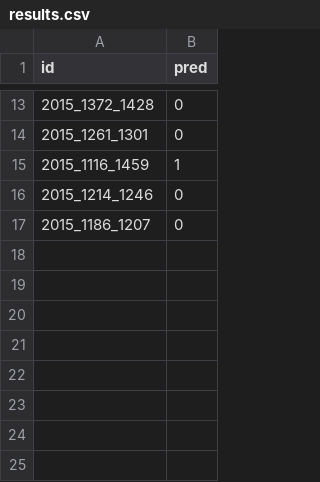
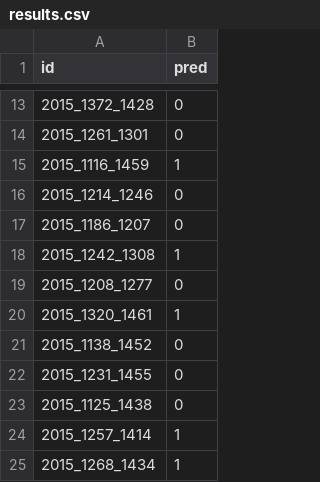
Before and after one commit to ColCarroll/ncaacheck, a CSV file: Data/results.csv, drawn as a sheet; only a part is shown, gaps mark what is left out.

```diff
--- a/Data/results.csv
+++ b/Data/results.csv
@@ -17 +17,9 @@ id,pred
 2015_1186_1207,0
+2015_1242_1308,1
+2015_1208_1277,0
+2015_1320_1461,1
+2015_1138_1452,0
+2015_1231_1455,0
+2015_1125_1438,0
+2015_1257_1414,1
+2015_1268_1434,1
```
Also changed, not shown: 2 other files.
